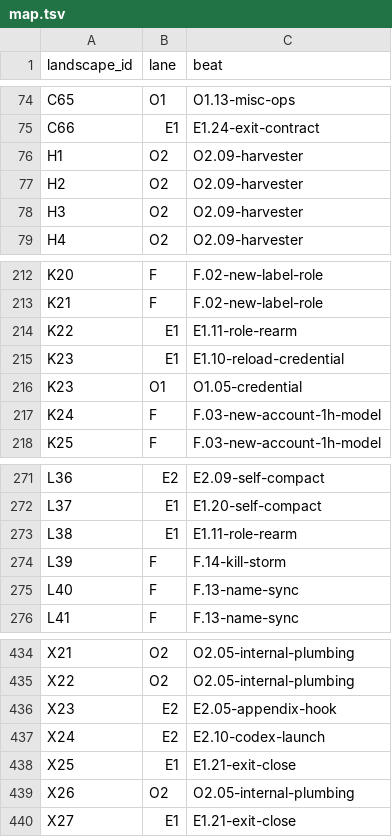
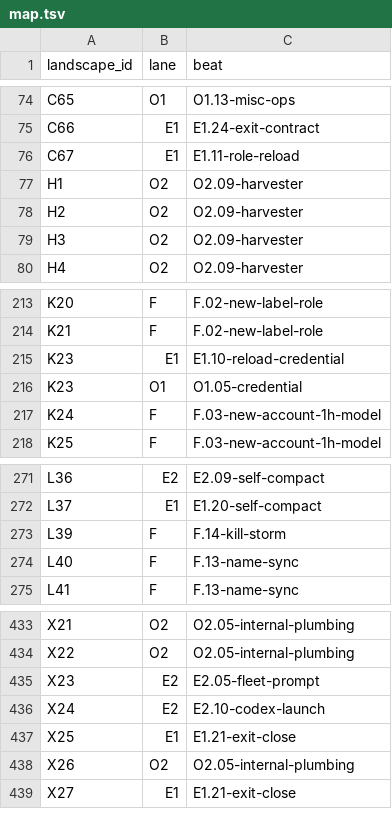
Before and after one commit to rezzminator/professor, a TSV file: infra/fence/lanes/map.tsv, drawn as a sheet; only a part is shown, gaps mark what is left out.

Commit message:
feat(pfm): launch registered agent roles natively

```diff
--- a/infra/fence/lanes/map.tsv
+++ b/infra/fence/lanes/map.tsv
@@ -75,2 +75,3 @@ C65	O1	O1.13-misc-ops
 C66	E1	E1.24-exit-contract
+C67	E1	E1.11-role-reload
 H1	O2	O2.09-harvester
@@ -213,3 +214,2 @@ K20	F	F.02-new-label-role
 K21	F	F.02-new-label-role
-K22	E1	E1.11-role-rearm
 K23	E1	E1.10-reload-credential
@@ -272,3 +272,2 @@ L36	E2	E2.09-self-compact
 L37	E1	E1.20-self-compact
-L38	E1	E1.11-role-rearm
 L39	F	F.14-kill-storm
@@ -435,3 +434,3 @@ X21	O2	O2.05-internal-plumbing
 X22	O2	O2.05-internal-plumbing
-X23	E2	E2.05-appendix-hook
+X23	E2	E2.05-fleet-prompt
 X24	E2	E2.10-codex-launch
```
Also changed, not shown: 44 other files.
